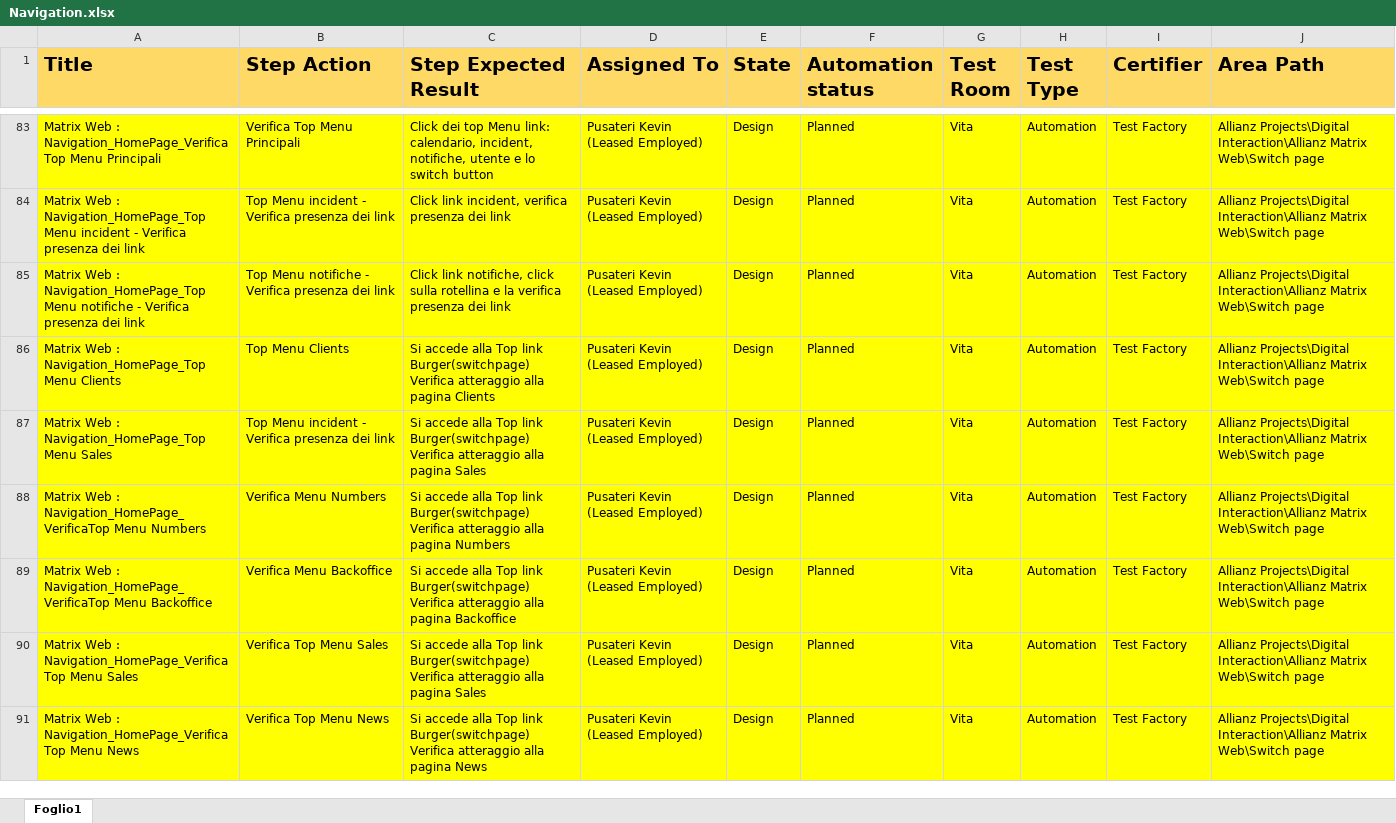
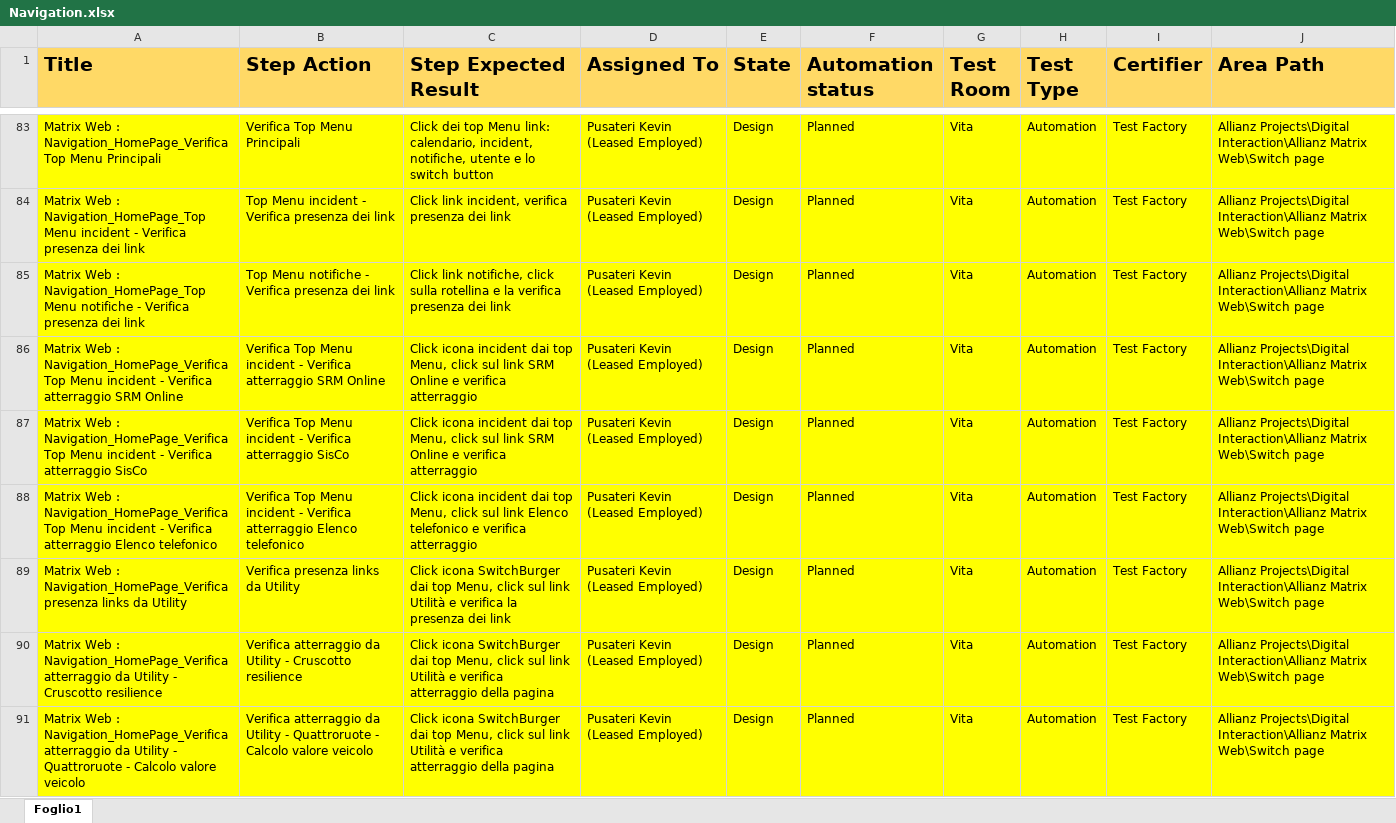
Before and after one commit to KevinPusateri/AZ, an Excel workbook: docs/tp/Navigation.xlsx, sheet Foglio1, drawn as a sheet; only a part is shown, gaps mark what is left out; the shorter side is filled out with more unchanged rows; values as stored, in another font and other column widths than the file's, no borders; the diff covers the shown part only; the diff names each change by its address in the sheet, - before the commit and + after, or states it on an @@ line.

```diff
--- a/docs/tp/Navigation.xlsx (sheet Foglio1)
+++ b/docs/tp/Navigation.xlsx (sheet Foglio1)
+row 86: Matrix Web : Navigation_HomePage_Verifica Top Menu incident - Verifica atterraggio SRM Online | Verifica Top Menu incident - Verifica atterraggio SRM Online | Click icona incident dai top Menu, click sul link SRM Online e verifica atterraggio | Pusateri Kevin (Leased Employed) | Design | Planned | Vita | Automation | Test Factory | Allianz Projects\Digital Interaction\Allianz Matrix Web\Switch page
+row 87: Matrix Web : Navigation_HomePage_Verifica Top Menu incident - Verifica atterraggio SisCo | Verifica Top Menu incident - Verifica atterraggio SisCo | Click icona incident dai top Menu, click sul link SRM Online e verifica atterraggio | Pusateri Kevin (Leased Employed) | Design | Planned | Vita | Automation | Test Factory | Allianz Projects\Digital Interaction\Allianz Matrix Web\Switch page
+row 88: Matrix Web : Navigation_HomePage_Verifica Top Menu incident - Verifica atterraggio Elenco telefonico | Verifica Top Menu incident - Verifica atterraggio Elenco telefonico | Click icona incident dai top Menu, click sul link Elenco telefonico e verifica atterraggio | Pusateri Kevin (Leased Employed) | Design | Planned | Vita | Automation | Test Factory | Allianz Projects\Digital Interaction\Allianz Matrix Web\Switch page
+row 89: Matrix Web : Navigation_HomePage_Verifica presenza links da Utility | Verifica presenza links da Utility | Click icona SwitchBurger dai top Menu, click sul link Utilità e verifica la presenza dei link | Pusateri Kevin (Leased Employed) | Design | Planned | Vita | Automation | Test Factory | Allianz Projects\Digital Interaction\Allianz Matrix Web\Switch page
+row 90: Matrix Web : Navigation_HomePage_Verifica atterraggio da Utility - Cruscotto resilience | Verifica atterraggio da Utility - Cruscotto resilience | Click icona SwitchBurger dai top Menu, click sul link Utilità e verifica atterraggio della pagina | Pusateri Kevin (Leased Employed) | Design | Planned | Vita | Automation | Test Factory | Allianz Projects\Digital Interaction\Allianz Matrix Web\Switch page
+row 91: Matrix Web : Navigation_HomePage_Verifica atterraggio da Utility - Quattroruote - Calcolo valore veicolo | Verifica atterraggio da Utility - Quattroruote - Calcolo valore veicolo | Click icona SwitchBurger dai top Menu, click sul link Utilità e verifica atterraggio della pagina | Pusateri Kevin (Leased Employed) | Design | Planned | Vita | Automation | Test Factory | Allianz Projects\Digital Interaction\Allianz Matrix Web\Switch page
```
Also changed, not shown: 5 added rows elsewhere in this sheet, 2 other files.
